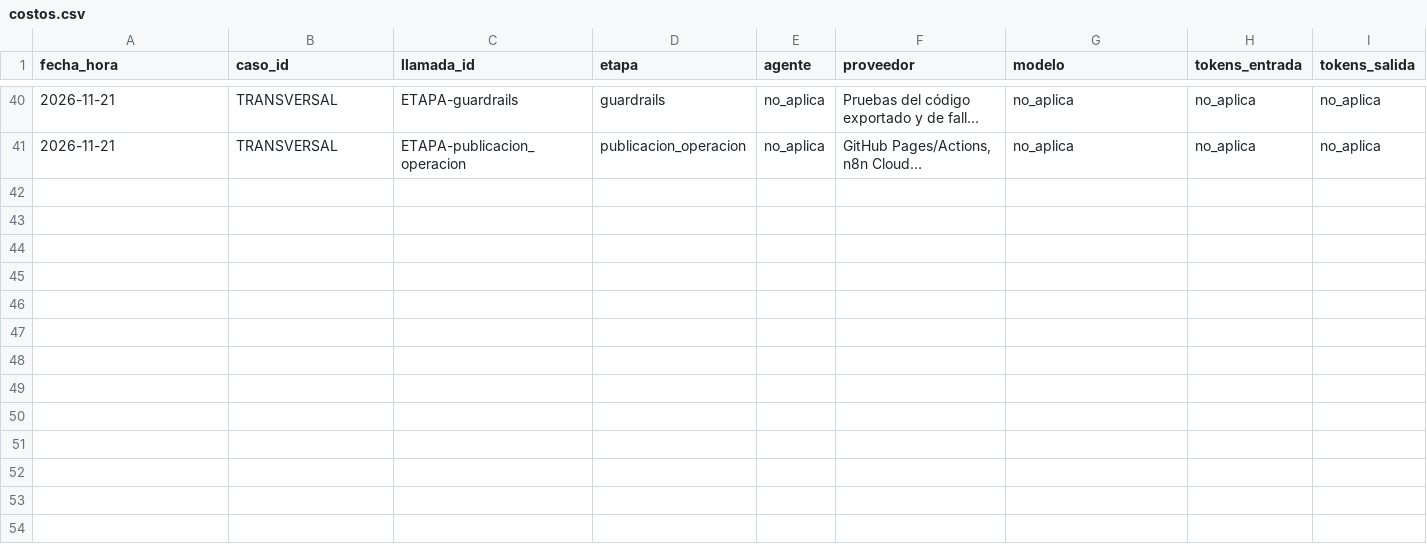
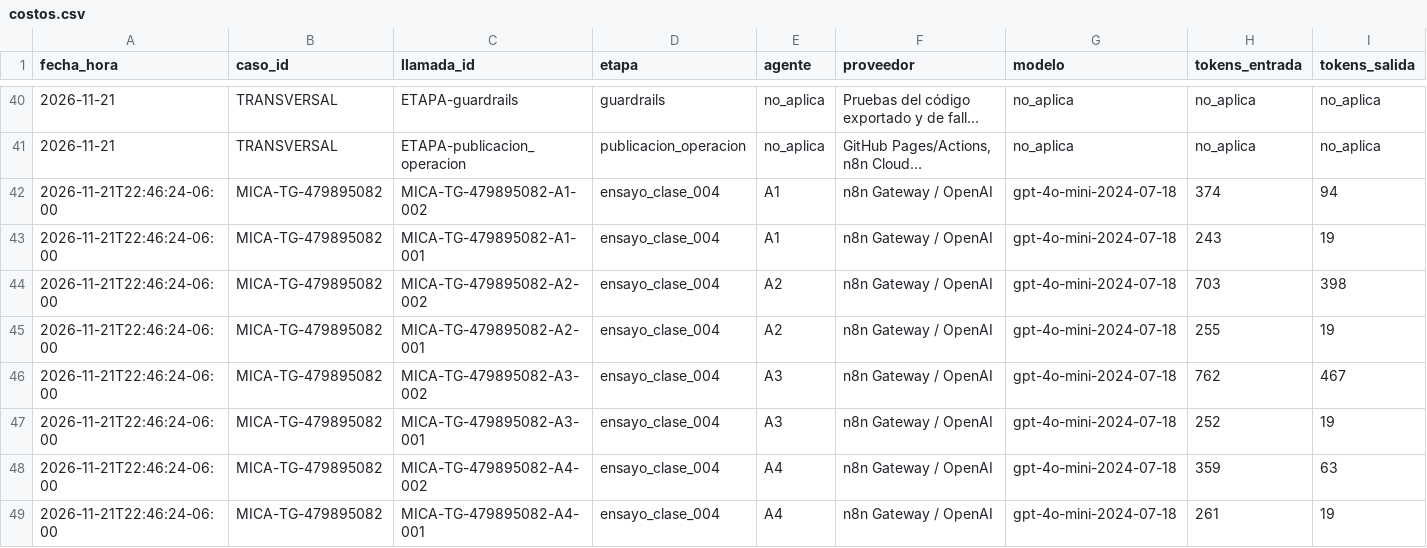
Before and after one commit to WendyVMC/MICA-Onboarding-Panel, a CSV file: costos.csv, drawn as a sheet; only a part is shown, gaps mark what is left out; long unchanged cells end in …; rows hold the shown columns only; the diff names each change by its address in the sheet, - before the commit and + after, or states it on an @@ line.

Commit message:
entrega v2: consolidar cuatro casos, 42 llamadas y documentación final

```diff
--- a/costos.csv
+++ b/costos.csv
+row 42: 2026-11-21T22:46:24-06:00 | MICA-TG-479895082 | MICA-TG-479895082-A1-002 | ensayo_clase_004 | A1 | n8n Gateway / OpenAI | gpt-4o-mini-2024-07-18 | 374 | 94
+row 43: 2026-11-21T22:46:24-06:00 | MICA-TG-479895082 | MICA-TG-479895082-A1-001 | ensayo_clase_004 | A1 | n8n Gateway / OpenAI | gpt-4o-mini-2024-07-18 | 243 | 19
+row 44: 2026-11-21T22:46:24-06:00 | MICA-TG-479895082 | MICA-TG-479895082-A2-002 | ensayo_clase_004 | A2 | n8n Gateway / OpenAI | gpt-4o-mini-2024-07-18 | 703 | 398
+row 45: 2026-11-21T22:46:24-06:00 | MICA-TG-479895082 | MICA-TG-479895082-A2-001 | ensayo_clase_004 | A2 | n8n Gateway / OpenAI | gpt-4o-mini-2024-07-18 | 255 | 19
+row 46: 2026-11-21T22:46:24-06:00 | MICA-TG-479895082 | MICA-TG-479895082-A3-002 | ensayo_clase_004 | A3 | n8n Gateway / OpenAI | gpt-4o-mini-2024-07-18 | 762 | 467
+row 47: 2026-11-21T22:46:24-06:00 | MICA-TG-479895082 | MICA-TG-479895082-A3-001 | ensayo_clase_004 | A3 | n8n Gateway / OpenAI | gpt-4o-mini-2024-07-18 | 252 | 19
+row 48: 2026-11-21T22:46:24-06:00 | MICA-TG-479895082 | MICA-TG-479895082-A4-002 | ensayo_clase_004 | A4 | n8n Gateway / OpenAI | gpt-4o-mini-2024-07-18 | 359 | 63
+row 49: 2026-11-21T22:46:24-06:00 | MICA-TG-479895082 | MICA-TG-479895082-A4-001 | ensayo_clase_004 | A4 | n8n Gateway / OpenAI | gpt-4o-mini-2024-07-18 | 261 | 19
```
Also changed, not shown: pruebas.csv, 4 other files.
